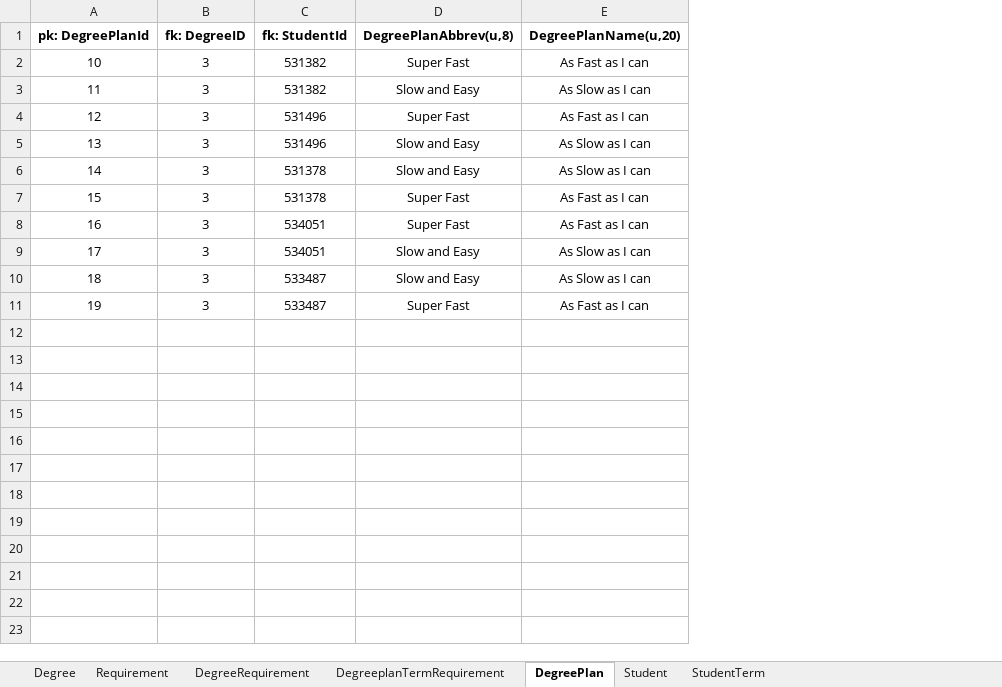
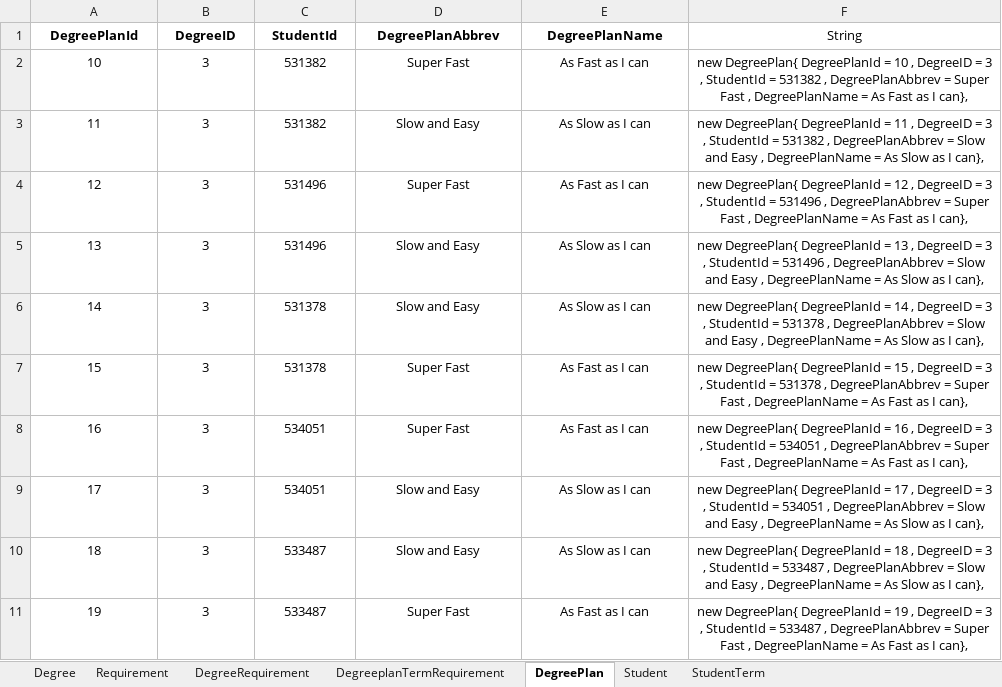
Before and after one commit to LOKESWARIPITTU/Team07, an Excel workbook: SampleData.xlsx, sheet DegreePlan, drawn as a sheet; values as stored, in another font and other column widths than the file's, no borders; removed rows and columns are numbered as before the commit, all else as after; the diff names each change by its address in the sheet, - before the commit and + after, or states it on an @@ line.

```diff
--- a/SampleData.xlsx (sheet DegreePlan)
+++ b/SampleData.xlsx (sheet DegreePlan)
+column F, rows 2-11: new DegreePlan{ DegreePlanId = 10 , DegreeID = 3 , StudentId = 531382 , DegreePlanAbbrev = Super Fast , DegreePlanName = As Fast as I can}, | new DegreePlan{ DegreePlanId = 11 , DegreeID = 3 , StudentId = 531382 , DegreePlanAbbrev = Slow and Easy , DegreePlanName = As Slow as I can}, | new DegreePlan{ DegreePlanId = 12 , DegreeID = 3 , StudentId = 531496 , DegreePlanAbbrev = Super Fast , DegreePlanName = As Fast as I can}, | new DegreePlan{ DegreePlanId = 13 , DegreeID = 3 , StudentId = 531496 , DegreePlanAbbrev = Slow and Easy , DegreePlanName = As Slow as I can}, | new DegreePlan{ DegreePlanId = 14 , DegreeID = 3 , StudentId = 531378 , DegreePlanAbbrev = Slow and Easy , DegreePlanName = As Slow as I can}, | new DegreePlan{ DegreePlanId = 15 , DegreeID = 3 , StudentId = 531378 , DegreePlanAbbrev = Super Fast , DegreePlanName = As Fast as I can}, | new DegreePlan{ DegreePlanId = 16 , DegreeID = 3 , StudentId = 534051 , DegreePlanAbbrev = Super Fast , DegreePlanName = As Fast as I can}, | new DegreePlan{ DegreePlanId = 17 , DegreeID = 3 , StudentId = 534051 , DegreePlanAbbrev = Slow and Easy , DegreePlanName = As Slow as I can}, | new DegreePlan{ DegreePlanId = 18 , DegreeID = 3 , StudentId = 533487 , DegreePlanAbbrev = Slow and Easy , DegreePlanName = As Slow as I can}, | new DegreePlan{ DegreePlanId = 19 , DegreeID = 3 , StudentId = 533487 , DegreePlanAbbrev = Super Fast , DegreePlanName = As Fast as I can},
-row 1: pk: DegreePlanId | fk: DegreeID | fk: StudentId | DegreePlanAbbrev(u,8) | DegreePlanName(u,20)
+row 1: DegreePlanId | DegreeID | StudentId | DegreePlanAbbrev | DegreePlanName | String
```
Also changed, not shown: sheet DegreeplanTermRequirement, sheet StudentTerm, sheet Degree, sheet DegreeRequirement, sheet Student, sheet Requirement, 3 other files.
